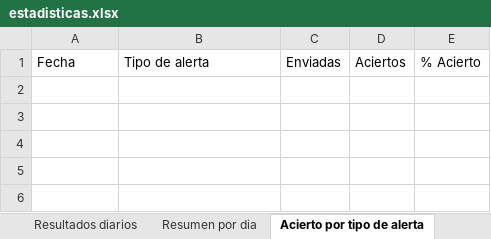
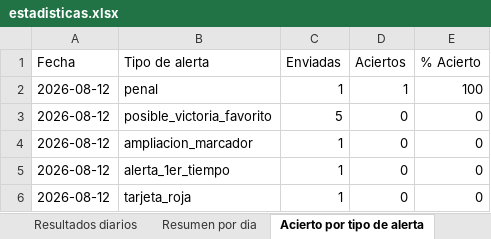
Before and after one commit to erikolivo/alertas-apuestas-espn, an Excel workbook: data/estadisticas.xlsx, sheet Acierto por tipo de alerta, drawn as a sheet; values as stored, in another font and other column widths than the file's, no borders; the diff names each change by its address in the sheet, - before the commit and + after, or states it on an @@ line.

```diff
--- a/data/estadisticas.xlsx (sheet Acierto por tipo de alerta)
+++ b/data/estadisticas.xlsx (sheet Acierto por tipo de alerta)
+row 2: 2026-08-12 | penal | 1 | 1 | 100
+row 3: 2026-08-12 | posible_victoria_favorito | 5 | 0 | 0
+row 4: 2026-08-12 | ampliacion_marcador | 1 | 0 | 0
+row 5: 2026-08-12 | alerta_1er_tiempo | 1 | 0 | 0
+row 6: 2026-08-12 | tarjeta_roja | 1 | 0 | 0
```
Also changed, not shown: sheet Resultados diarios, sheet Resumen por dia, 4 other files.
